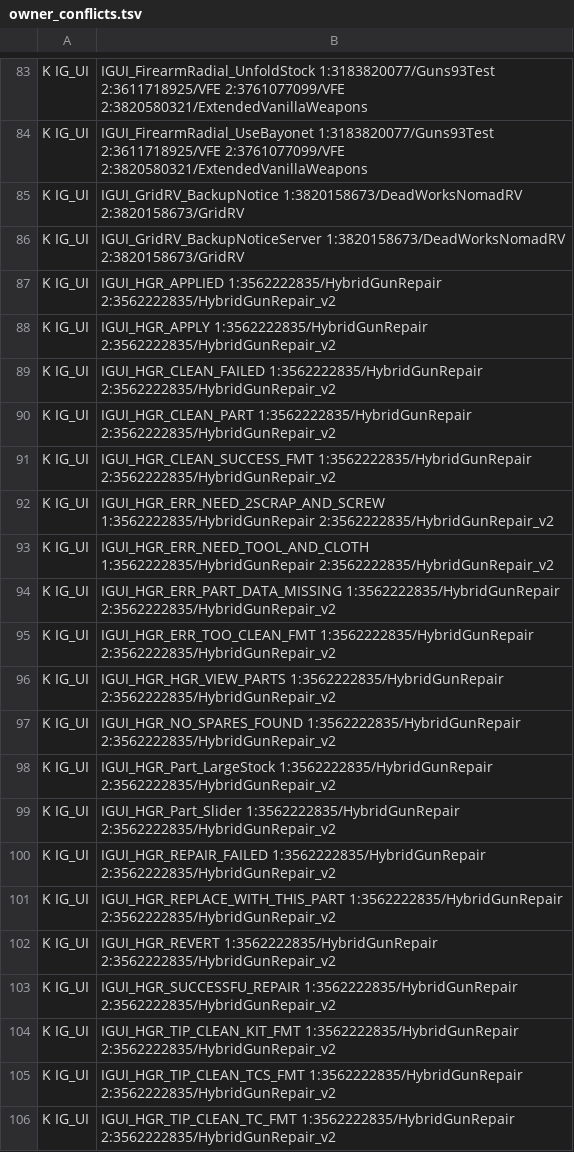
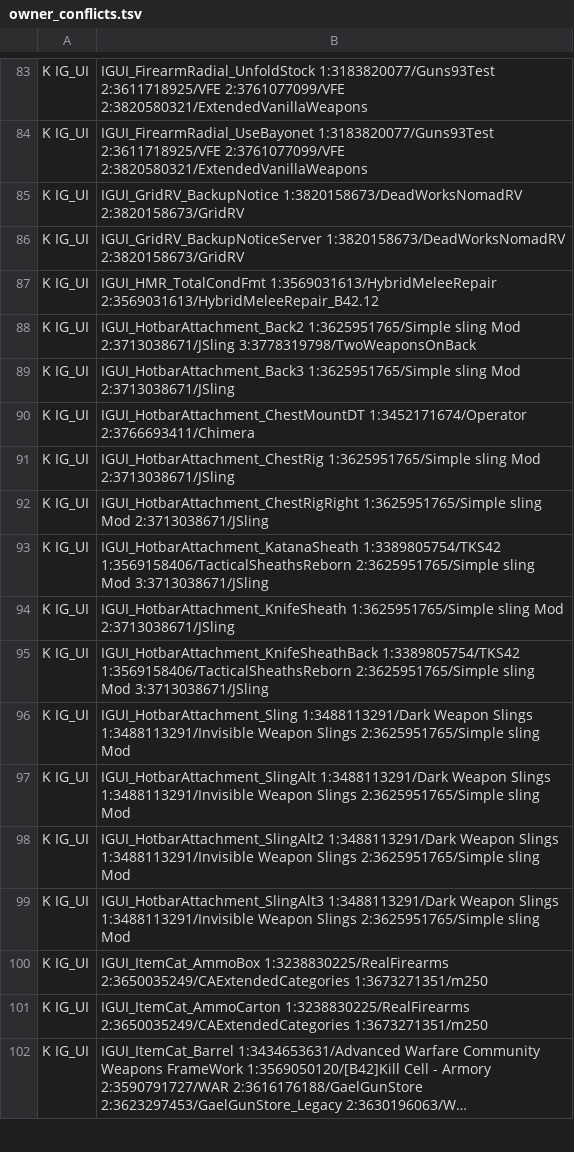
Before and after one commit to Minidoracat/MinidoracatModLangFor42, a TSV file: sources/owner_conflicts.tsv, drawn as a sheet; only a part is shown, gaps mark what is left out; the shorter side is filled out with more unchanged rows; long unchanged cells end in …; the diff covers the shown part only.

```diff
--- a/sources/owner_conflicts.tsv
+++ b/sources/owner_conflicts.tsv
@@ -86,21 +86 @@ K	IG_UI|IGUI_GridRV_BackupNotice	1:3820158673/DeadWorksNomadRV	2:3820158673/Grid
 K	IG_UI|IGUI_GridRV_BackupNoticeServer	1:3820158673/DeadWorksNomadRV	2:3820158673/GridRV
-K	IG_UI|IGUI_HGR_APPLIED	1:3562222835/HybridGunRepair	2:3562222835/HybridGunRepair_v2
-K	IG_UI|IGUI_HGR_APPLY	1:3562222835/HybridGunRepair	2:3562222835/HybridGunRepair_v2
-K	IG_UI|IGUI_HGR_CLEAN_FAILED	1:3562222835/HybridGunRepair	2:3562222835/HybridGunRepair_v2
-K	IG_UI|IGUI_HGR_CLEAN_PART	1:3562222835/HybridGunRepair	2:3562222835/HybridGunRepair_v2
-K	IG_UI|IGUI_HGR_CLEAN_SUCCESS_FMT	1:3562222835/HybridGunRepair	2:3562222835/HybridGunRepair_v2
-K	IG_UI|IGUI_HGR_ERR_NEED_2SCRAP_AND_SCREW	1:3562222835/HybridGunRepair	2:3562222835/HybridGunRepair_v2
-K	IG_UI|IGUI_HGR_ERR_NEED_TOOL_AND_CLOTH	1:3562222835/HybridGunRepair	2:3562222835/HybridGunRepair_v2
-K	IG_UI|IGUI_HGR_ERR_PART_DATA_MISSING	1:3562222835/HybridGunRepair	2:3562222835/HybridGunRepair_v2
-K	IG_UI|IGUI_HGR_ERR_TOO_CLEAN_FMT	1:3562222835/HybridGunRepair	2:3562222835/HybridGunRepair_v2
-K	IG_UI|IGUI_HGR_HGR_VIEW_PARTS	1:3562222835/HybridGunRepair	2:3562222835/HybridGunRepair_v2
-K	IG_UI|IGUI_HGR_NO_SPARES_FOUND	1:3562222835/HybridGunRepair	2:3562222835/HybridGunRepair_v2
-K	IG_UI|IGUI_HGR_Part_LargeStock	1:3562222835/HybridGunRepair	2:3562222835/HybridGunRepair_v2
-K	IG_UI|IGUI_HGR_Part_Slider	1:3562222835/HybridGunRepair	2:3562222835/HybridGunRepair_v2
-K	IG_UI|IGUI_HGR_REPAIR_FAILED	1:3562222835/HybridGunRepair	2:3562222835/HybridGunRepair_v2
-K	IG_UI|IGUI_HGR_REPLACE_WITH_THIS_PART	1:3562222835/HybridGunRepair	2:3562222835/HybridGunRepair_v2
-K	IG_UI|IGUI_HGR_REVERT	1:3562222835/HybridGunRepair	2:3562222835/HybridGunRepair_v2
-K	IG_UI|IGUI_HGR_SUCCESSFU_REPAIR	1:3562222835/HybridGunRepair	2:3562222835/HybridGunRepair_v2
-K	IG_UI|IGUI_HGR_TIP_CLEAN_KIT_FMT	1:3562222835/HybridGunRepair	2:3562222835/HybridGunRepair_v2
-K	IG_UI|IGUI_HGR_TIP_CLEAN_TCS_FMT	1:3562222835/HybridGunRepair	2:3562222835/HybridGunRepair_v2
-K	IG_UI|IGUI_HGR_TIP_CLEAN_TC_FMT	1:3562222835/HybridGunRepair	2:3562222835/HybridGunRepair_v2
```
Also changed, not shown: 13 removed rows elsewhere in this file, 48 other files.
